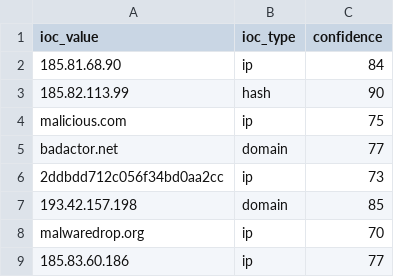
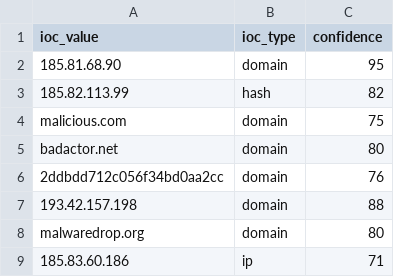
Before and after one commit to DRA3V50/Network-Threat-Intelligence, a CSV file: build/iocs/osint_iocs.csv, drawn as a sheet.

```diff
--- a/build/iocs/osint_iocs.csv
+++ b/build/iocs/osint_iocs.csv
@@ -1,9 +1,9 @@
 ioc_value,ioc_type,confidence
-185.81.68.90,ip,84
-185.82.113.99,hash,90
-malicious.com,ip,75
-badactor.net,domain,77
-2ddbdd712c056f34bd0aa2cc,ip,73
-193.42.157.198,domain,85
-malwaredrop.org,ip,70
-185.83.60.186,ip,77
+185.81.68.90,domain,95
+185.82.113.99,hash,82
+malicious.com,domain,75
+badactor.net,domain,80
+2ddbdd712c056f34bd0aa2cc,domain,76
+193.42.157.198,domain,88
+malwaredrop.org,domain,80
+185.83.60.186,ip,71
```
Also changed, not shown: 4 other files.
